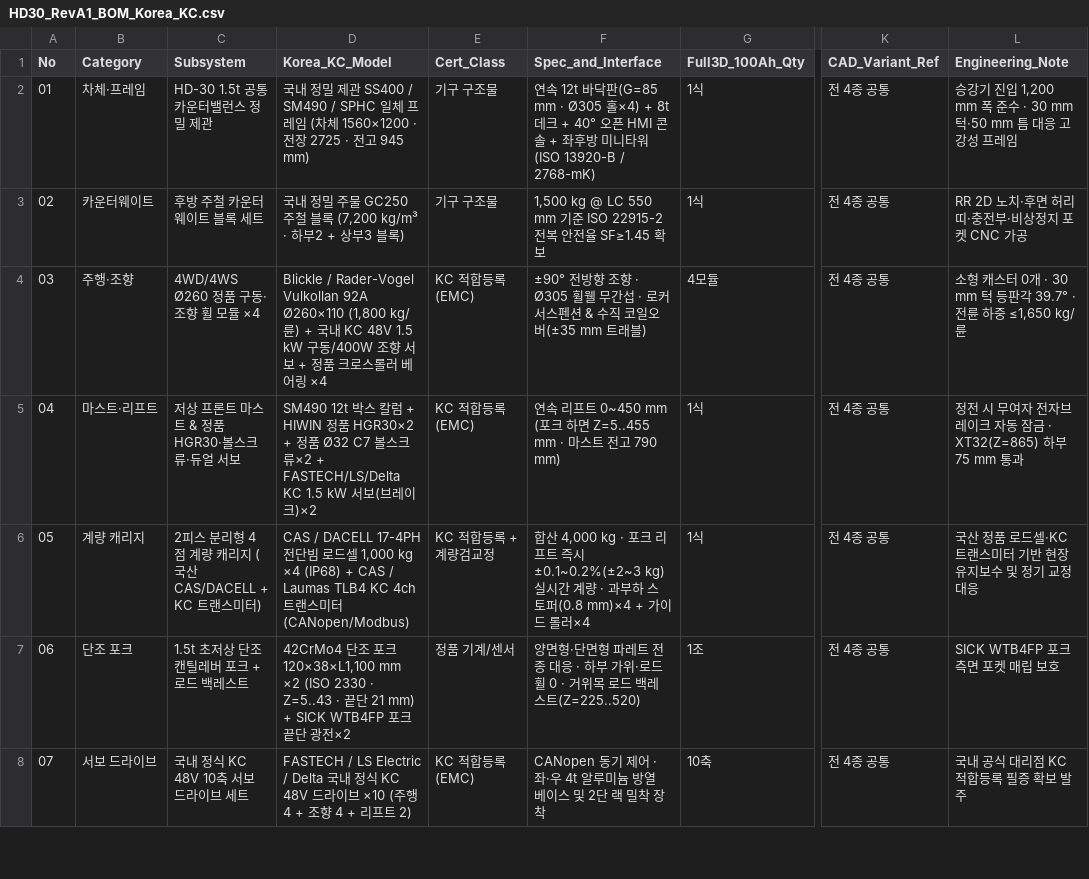
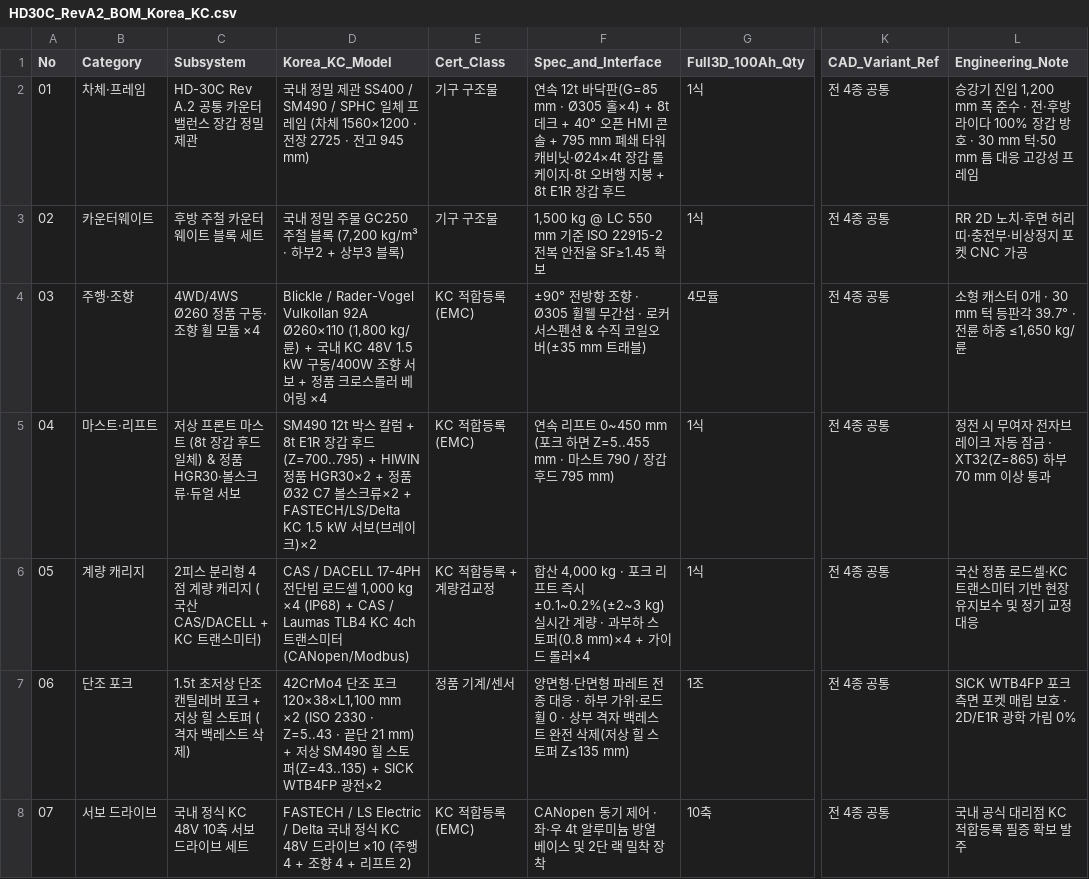
Before and after one commit to ahhm1004/reflector-tape, a CSV file: l-hd30-fork/cad/HD30C_RevA2_BOM_Korea_KC.csv (was l-hd30-fork/cad/HD30_RevA1_BOM_Korea_KC.csv), drawn as a sheet; only a part is shown, gaps mark what is left out; the diff covers the shown part only; the diff names each change by its address in the sheet, - before the commit and + after, or states it on an @@ line.

```diff
--- a/l-hd30-fork/cad/HD30_RevA1_BOM_Korea_KC.csv
+++ b/l-hd30-fork/cad/HD30C_RevA2_BOM_Korea_KC.csv
-C2 (Subsystem): HD-30 1.5t 공통 카운터밸런스 정밀 제관
+C2 (Subsystem): HD-30C Rev A.2 공통 카운터밸런스 장갑 정밀 제관
-F2 (Spec_and_Interface): …콘솔 + 좌후방 미니타워 (ISO 13920-B / 2768-mK)
+F2 (Spec_and_Interface): …콘솔 + 795 mm 폐쇄 타워 캐비닛·Ø24×4t 장갑 롤케이지·8t 오버행 지붕 + 8t E1R 장갑 후드
-L2 (Engineering_Note): …준수 · 30 mm 턱·50…
+L2 (Engineering_Note): …준수 · 전·후방 라이다 100% 장갑 방호 · 30 mm 턱·50…
-C5 (Subsystem): 저상 프론트 마스트 & 정품 HGR30·볼스크류·듀얼 서보
+C5 (Subsystem): 저상 프론트 마스트 (8t 장갑 후드 일체) & 정품 HGR30·볼스크류·듀얼 서보
-D5 (Korea_KC_Model): …칼럼 + HIWIN 정품…
+D5 (Korea_KC_Model): …칼럼 + 8t E1R 장갑 후드(Z=700..795) + HIWIN 정품…
-F5 (Spec_and_Interface): …마스트 전고 790 mm)
+F5 (Spec_and_Interface): …마스트 790 / 장갑 후드 795 mm)
-L5 (Engineering_Note): …XT32(Z=865) 하부 75 mm 통과
+L5 (Engineering_Note): …XT32(Z=865) 하부 70 mm 이상 통과
-C7 (Subsystem): 1.5t 초저상 단조 캔틸레버 포크 + 로드 백레스트
+C7 (Subsystem): 1.5t 초저상 단조 캔틸레버 포크 + 저상 힐 스토퍼 (격자 백레스트 삭제)
-D7 (Korea_KC_Model): …mm) + SICK WTB4FP 포크 끝단 광전…
+D7 (Korea_KC_Model): …mm) + 저상 SM490 힐 스토퍼(Z=43..135) + SICK WTB4FP 광전…
-F7 (Spec_and_Interface): …휠 0 · 거위목 로드 백레스트(Z=225..520)
+F7 (Spec_and_Interface): …휠 0 · 상부 격자 백레스트 완전 삭제(저상 힐 스토퍼 Z≤135 mm)
-L7 (Engineering_Note): SICK WTB4FP 포크 측면 포켓 매립 보호
+L7 (Engineering_Note): SICK WTB4FP 포크 측면 포켓 매립 보호 · 2D/E1R 광학 가림 0%
```
Also changed, not shown: 8 edited cells elsewhere in this file, l-hd30-fork/cad/HD30C_RevA2_2D_Basic_100Ah.csv, l-hd30-fork/cad/HD30C_RevA2_Full3D_100Ah.csv, 40 other files.
